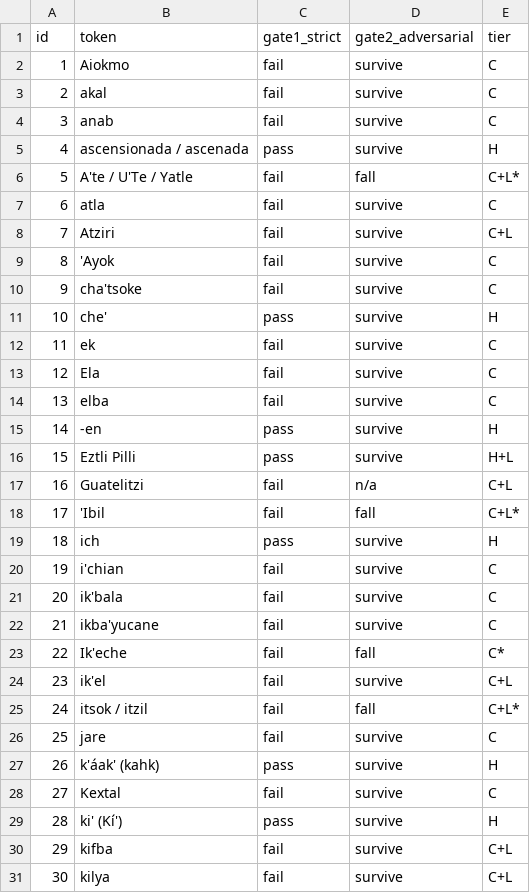
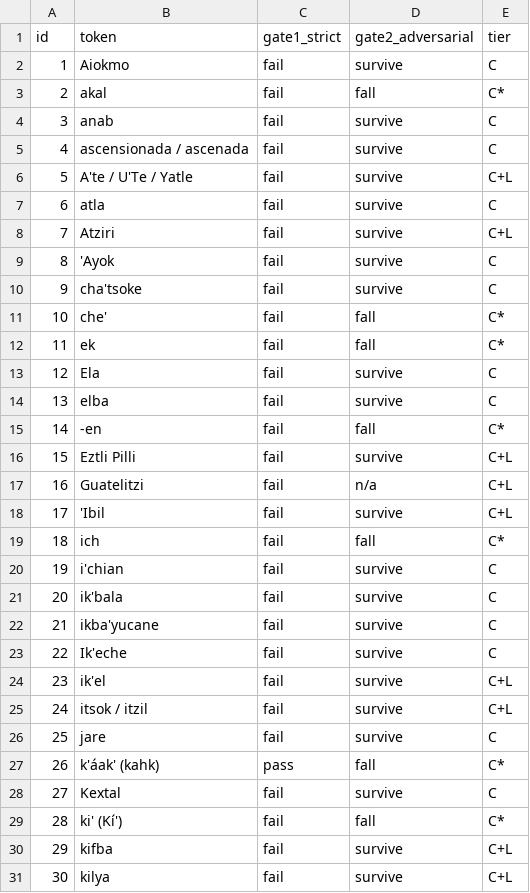
Before and after one commit to bankenichi/vaal-reconstruction, a CSV file: Vaal Translation/analysis/token_classification.csv, drawn as a sheet; only a part is shown; the diff covers the shown part only.

```diff
--- a/Vaal Translation/analysis/token_classification.csv
+++ b/Vaal Translation/analysis/token_classification.csv
@@ -2,6 +2,6 @@ id,token,gate1_strict,gate2_adversarial,tier
 1,Aiokmo,fail,survive,C
-2,akal,fail,survive,C
+2,akal,fail,fall,C*
 3,anab,fail,survive,C
-4,ascensionada / ascenada,pass,survive,H
-5,A'te / U'Te / Yatle,fail,fall,C+L*
+4,ascensionada / ascenada,fail,survive,C
+5,A'te / U'Te / Yatle,fail,survive,C+L
 6,atla,fail,survive,C
@@ -10,11 +10,11 @@ id,token,gate1_strict,gate2_adversarial,tier
 9,cha'tsoke,fail,survive,C
-10,che',pass,survive,H
-11,ek,fail,survive,C
+10,che',fail,fall,C*
+11,ek,fail,fall,C*
 12,Ela,fail,survive,C
 13,elba,fail,survive,C
-14,-en,pass,survive,H
-15,Eztli Pilli,pass,survive,H+L
+14,-en,fail,fall,C*
+15,Eztli Pilli,fail,survive,C+L
 16,Guatelitzi,fail,n/a,C+L
-17,'Ibil,fail,fall,C+L*
-18,ich,pass,survive,H
+17,'Ibil,fail,survive,C+L
+18,ich,fail,fall,C*
 19,i'chian,fail,survive,C
@@ -22,9 +22,9 @@ id,token,gate1_strict,gate2_adversarial,tier
 21,ikba'yucane,fail,survive,C
-22,Ik'eche,fail,fall,C*
+22,Ik'eche,fail,survive,C
 23,ik'el,fail,survive,C+L
-24,itsok / itzil,fail,fall,C+L*
+24,itsok / itzil,fail,survive,C+L
 25,jare,fail,survive,C
-26,k'áak' (kahk),pass,survive,H
+26,k'áak' (kahk),pass,fall,C*
 27,Kextal,fail,survive,C
-28,ki' (Kí'),pass,survive,H
+28,ki' (Kí'),fail,fall,C*
 29,kifba,fail,survive,C+L
```
Also changed, not shown: 69 edited cells elsewhere in this file, 46 other files.
